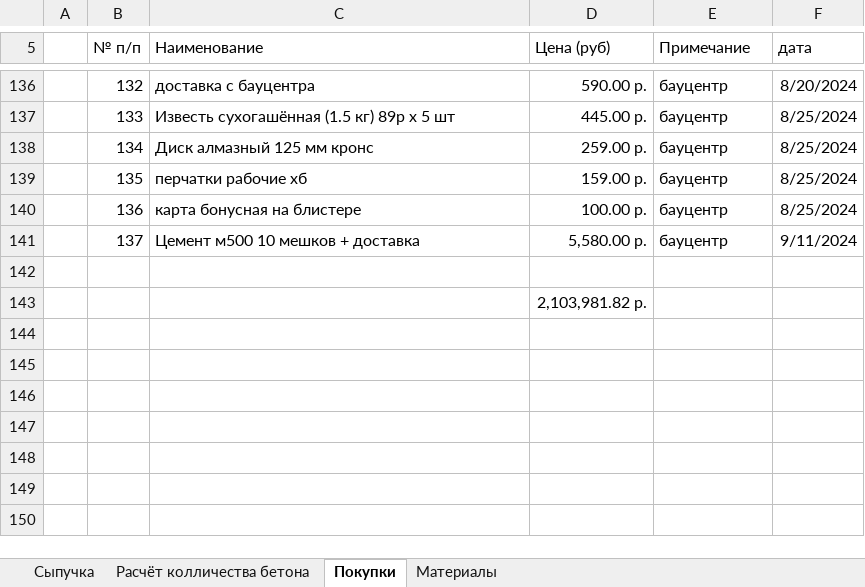
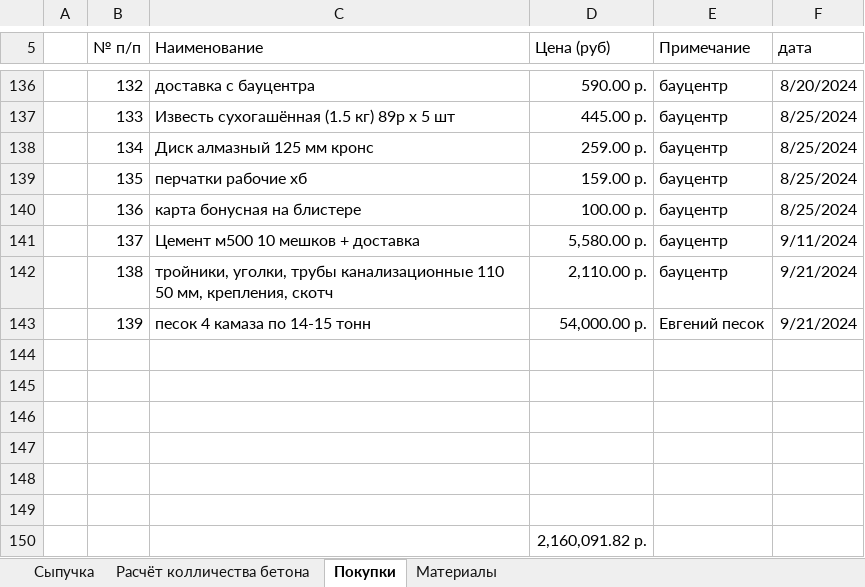
Before and after one commit to zip1982b/my_home, an Excel workbook: 6-131.xlsx, sheet Покупки, drawn as a sheet; only a part is shown, gaps mark what is left out; values as stored, in another font and other column widths than the file's, no borders; table styles not drawn; addresses are those after the commit; the diff names each change by its address in the sheet, - before the commit and + after, or states it on an @@ line.

Commit message:
добавил в покупки песок 4 машины + уголки и тройники канализационные

```diff
--- a/6-131.xlsx (sheet Покупки)
+++ b/6-131.xlsx (sheet Покупки)
+row 142:  | 138 | тройники, уголки, трубы канализационные 110 50 мм, крепления, скотч | 2,110.00 р. | бауцентр | 9/21/2024
+row 143:  | 139 | песок 4 камаза по 14-15 тонн | 54,000.00 р. | Евгений песок | 9/21/2024
+row 145: (empty)
+row 146: (empty)
+row 147: (empty)
+row 148: (empty)
+row 149: (empty)
-D150 (Цена (руб)): 2,103,981.82 р.
+D150 (Цена (руб)): 2,160,091.82 р.
```
